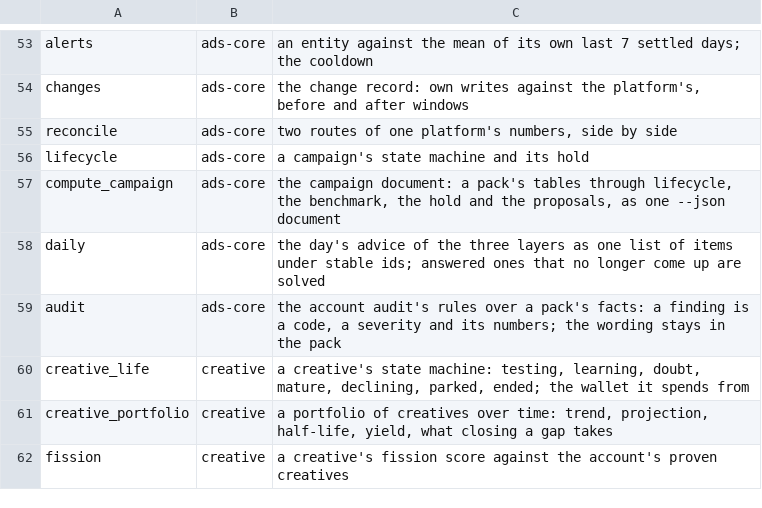
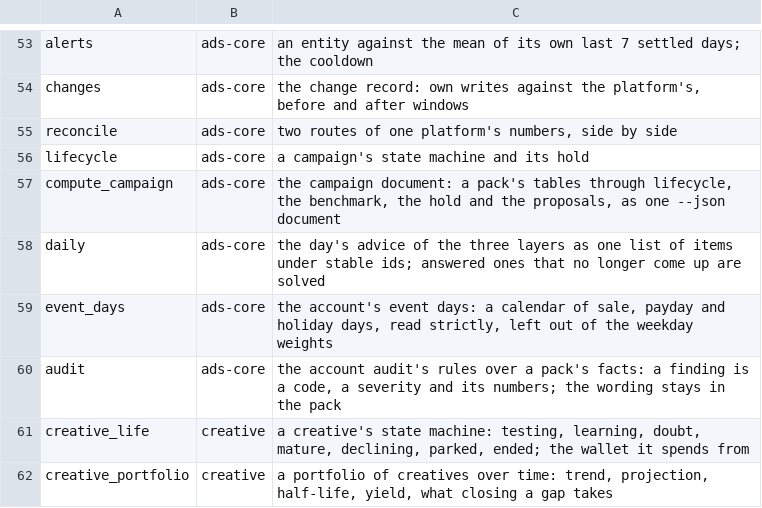
Before and after one commit to thaddeus-builds/skill-pack-playbook, a TSV file: kit/packs.tsv, drawn as a sheet; only a part is shown, gaps mark what is left out; the shorter side is filled out with more unchanged rows.

```diff
--- a/kit/packs.tsv
+++ b/kit/packs.tsv
@@ -58,2 +58,3 @@ compute_campaign	ads-core	the campaign document: a pack's tables through lifecyc
 daily	ads-core	the day's advice of the three layers as one list of items under stable ids; answered ones that no longer come up are solved
+event_days	ads-core	the account's event days: a calendar of sale, payday and holiday days, read strictly, left out of the weekday weights
 audit	ads-core	the account audit's rules over a pack's facts: a finding is a code, a severity and its numbers; the wording stays in the pack
```
Also changed, not shown: 7 other files.
